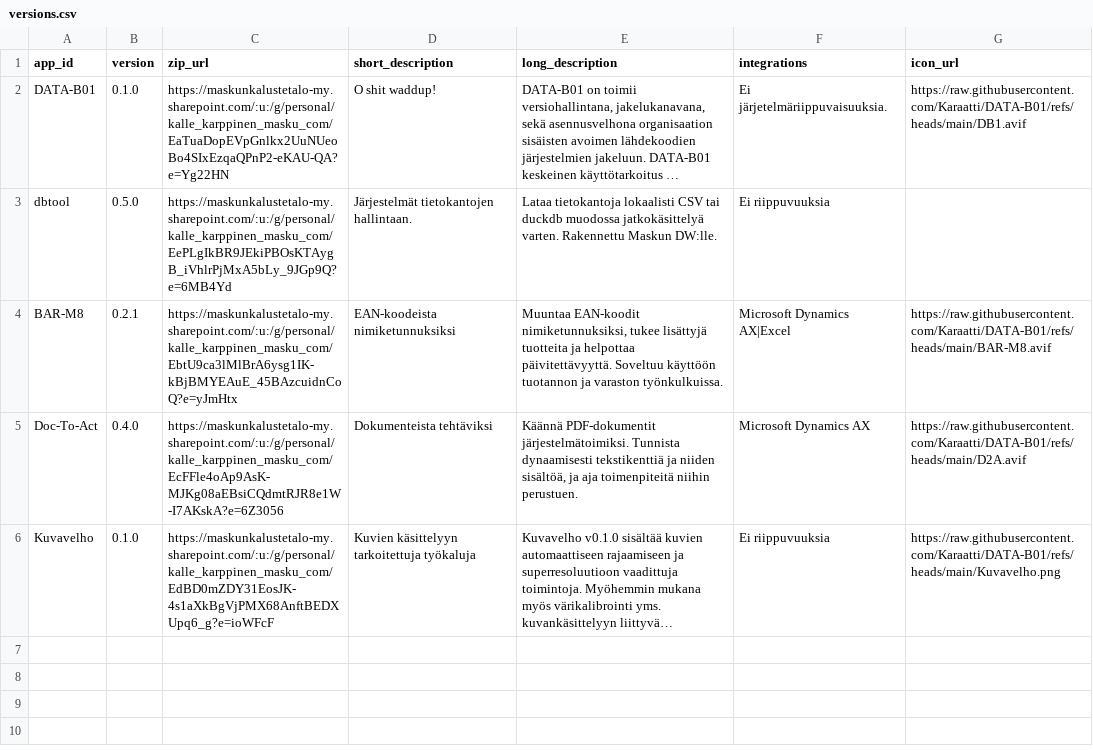
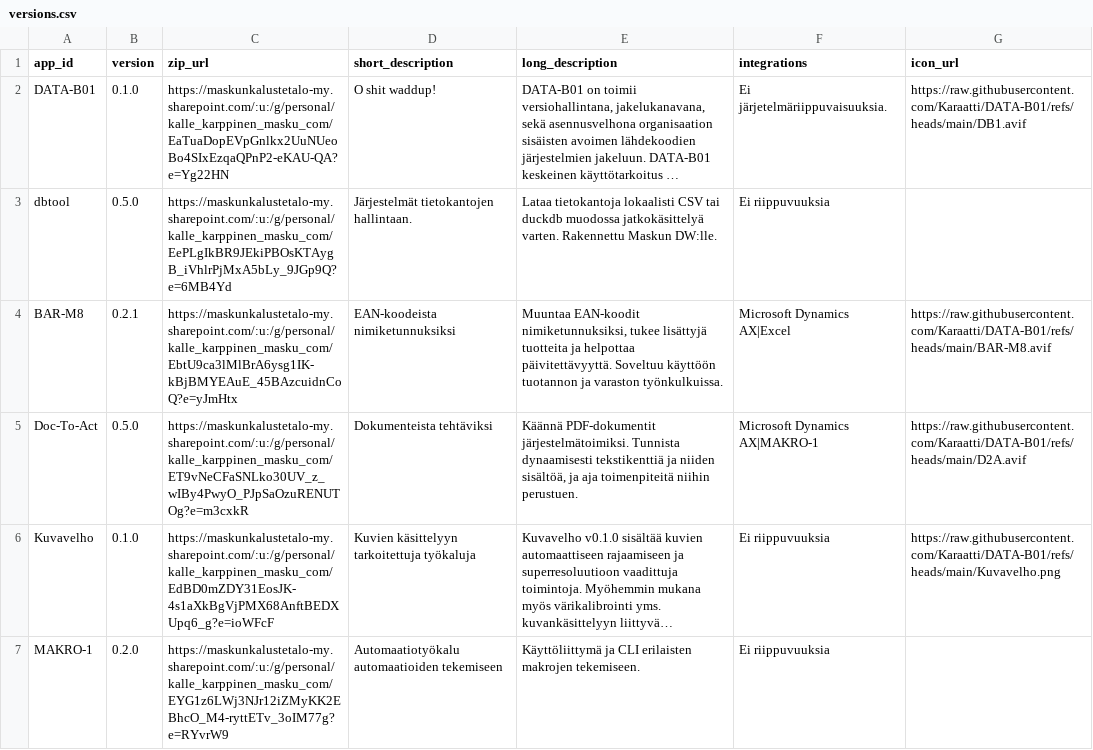
Before and after one commit to Karaatti/DATA-B01, a CSV file: versions.csv, drawn as a sheet; long unchanged cells end in …; the diff names each change by its address in the sheet, - before the commit and + after, or states it on an @@ line.

Commit message:
Update versions.csv

```diff
--- a/versions.csv
+++ b/versions.csv
-B5 (version): 0.4.0
+B5 (version): 0.5.0
-C5 (zip_url): https://maskunkalustetalo-my.sharepoint.com/:u:/g/personal/kalle_karppinen_masku_com/EcFFle4oAp9AsK-MJKg08aEBsiCQdmtRJR8e1W-I7AKskA?e=6Z3056
+C5 (zip_url): https://maskunkalustetalo-my.sharepoint.com/:u:/g/personal/kalle_karppinen_masku_com/ET9vNeCFaSNLko30UV_z_wIBy4PwyO_PJpSaOzuRENUTOg?e=m3cxkR
-F5 (integrations): Microsoft Dynamics AX
+F5 (integrations): Microsoft Dynamics AX|MAKRO-1
+row 7: MAKRO-1 | 0.2.0 | https://maskunkalustetalo-my.sharepoint.com/:u:/g/personal/kalle_karppinen_masku_com/EYG1z6LWj3NJr12iZMyKK2EBhcO_M4-ryttETv_3oIM77g?e=RYvrW9 | Automaatiotyökalu automaatioiden tekemiseen | Käyttöliittymä ja CLI erilaisten makrojen tekemiseen. | Ei riippuvuuksia
```
